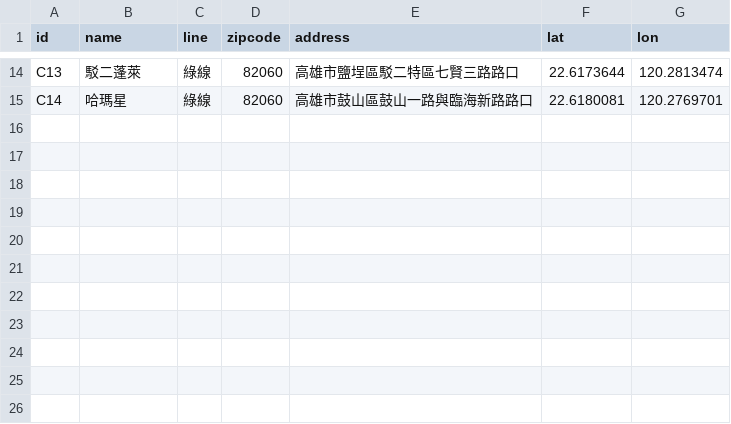
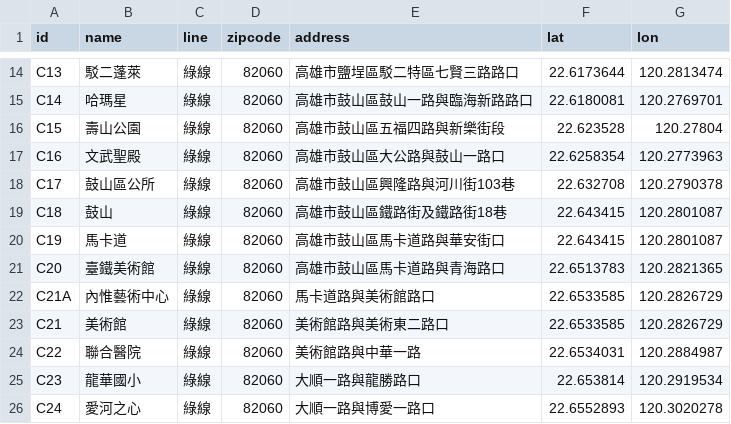
Before and after one commit to repeat/kaohsiung-metro-lightrail-stations, a CSV file: kaohsiung_lightrail.csv, drawn as a sheet; only a part is shown, gaps mark what is left out; the diff names each change by its address in the sheet, - before the commit and + after, or states it on an @@ line.

Commit message:
Update kaohsiung_lightrail.csv

```diff
--- a/kaohsiung_lightrail.csv
+++ b/kaohsiung_lightrail.csv
+row 16: C15 | 壽山公園 | 綠線 | 82060 | 高雄市鼓山區五福四路與新樂街段 | 22.623528 | 120.27804
+row 17: C16 | 文武聖殿 | 綠線 | 82060 | 高雄市鼓山區大公路與鼓山一路口 | 22.6258354 | 120.2773963
+row 18: C17 | 鼓山區公所 | 綠線 | 82060 | 高雄市鼓山區興隆路與河川街103巷 | 22.632708 | 120.2790378
+row 19: C18 | 鼓山 | 綠線 | 82060 | 高雄市鼓山區鐵路街及鐵路街18巷 | 22.643415 | 120.2801087
+row 20: C19 | 馬卡道 | 綠線 | 82060 | 高雄市鼓山區馬卡道路與華安街口 | 22.643415 | 120.2801087
+row 21: C20 | 臺鐵美術館 | 綠線 | 82060 | 高雄市鼓山區馬卡道路與青海路口 | 22.6513783 | 120.2821365
+row 22: C21A | 內惟藝術中心 | 綠線 | 82060 | 馬卡道路與美術館路口 | 22.6533585 | 120.2826729
+row 23: C21 | 美術館 | 綠線 | 82060 | 美術館路與美術東二路口 | 22.6533585 | 120.2826729
+row 24: C22 | 聯合醫院 | 綠線 | 82060 | 美術館路與中華一路 | 22.6534031 | 120.2884987
+row 25: C23 | 龍華國小 | 綠線 | 82060 | 大順一路與龍勝路口 | 22.653814 | 120.2919534
+row 26: C24 | 愛河之心 | 綠線 | 82060 | 大順一路與博愛一路口 | 22.6552893 | 120.3020278
```
